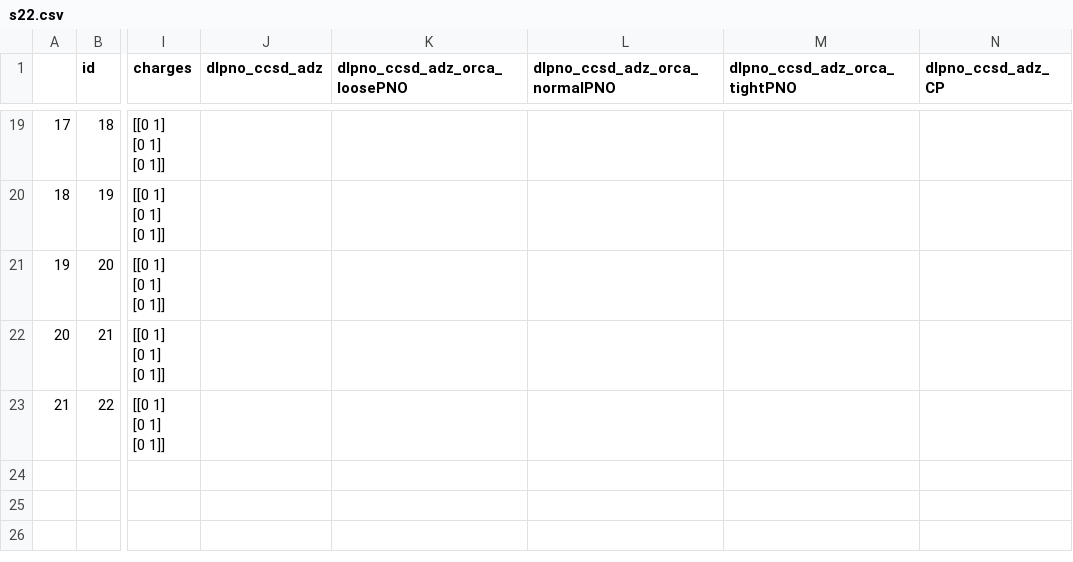
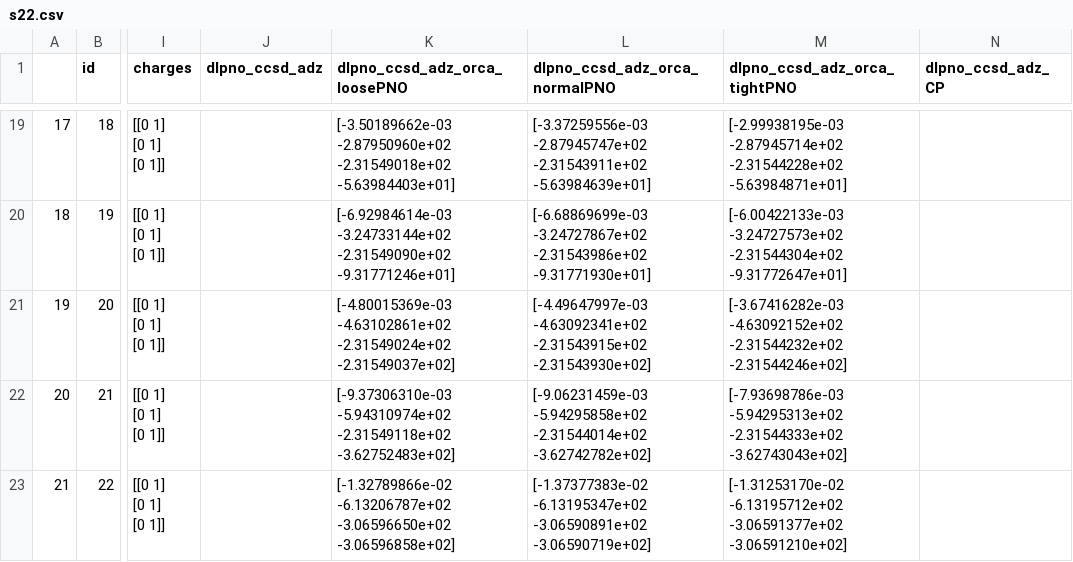
Before and after one commit to Awallace3/dlpno_testing, a CSV file: s22.csv, drawn as a sheet; only a part is shown, gaps mark what is left out; the diff covers the shown part only; the diff names each change by its address in the sheet, - before the commit and + after, or states it on an @@ line.

```diff
--- a/s22.csv
+++ b/s22.csv
-K19 (dlpno_ccsd_adz_orca_loosePNO): (empty)
+K19 (dlpno_ccsd_adz_orca_loosePNO): [-3.50189662e-03 -2.87950960e+02 -2.31549018e+02 -5.63984403e+01]
-L19 (dlpno_ccsd_adz_orca_normalPNO): (empty)
+L19 (dlpno_ccsd_adz_orca_normalPNO): [-3.37259556e-03 -2.87945747e+02 -2.31543911e+02 -5.63984639e+01]
-M19 (dlpno_ccsd_adz_orca_tightPNO): (empty)
+M19 (dlpno_ccsd_adz_orca_tightPNO): [-2.99938195e-03 -2.87945714e+02 -2.31544228e+02 -5.63984871e+01]
-K20 (dlpno_ccsd_adz_orca_loosePNO): (empty)
+K20 (dlpno_ccsd_adz_orca_loosePNO): [-6.92984614e-03 -3.24733144e+02 -2.31549090e+02 -9.31771246e+01]
-L20 (dlpno_ccsd_adz_orca_normalPNO): (empty)
+L20 (dlpno_ccsd_adz_orca_normalPNO): [-6.68869699e-03 -3.24727867e+02 -2.31543986e+02 -9.31771930e+01]
-M20 (dlpno_ccsd_adz_orca_tightPNO): (empty)
+M20 (dlpno_ccsd_adz_orca_tightPNO): [-6.00422133e-03 -3.24727573e+02 -2.31544304e+02 -9.31772647e+01]
-K21 (dlpno_ccsd_adz_orca_loosePNO): (empty)
+K21 (dlpno_ccsd_adz_orca_loosePNO): [-4.80015369e-03 -4.63102861e+02 -2.31549024e+02 -2.31549037e+02]
-L21 (dlpno_ccsd_adz_orca_normalPNO): (empty)
+L21 (dlpno_ccsd_adz_orca_normalPNO): [-4.49647997e-03 -4.63092341e+02 -2.31543915e+02 -2.31543930e+02]
-M21 (dlpno_ccsd_adz_orca_tightPNO): (empty)
+M21 (dlpno_ccsd_adz_orca_tightPNO): [-3.67416282e-03 -4.63092152e+02 -2.31544232e+02 -2.31544246e+02]
-K22 (dlpno_ccsd_adz_orca_loosePNO): (empty)
+K22 (dlpno_ccsd_adz_orca_loosePNO): [-9.37306310e-03 -5.94310974e+02 -2.31549118e+02 -3.62752483e+02]
-L22 (dlpno_ccsd_adz_orca_normalPNO): (empty)
+L22 (dlpno_ccsd_adz_orca_normalPNO): [-9.06231459e-03 -5.94295858e+02 -2.31544014e+02 -3.62742782e+02]
-M22 (dlpno_ccsd_adz_orca_tightPNO): (empty)
+M22 (dlpno_ccsd_adz_orca_tightPNO): [-7.93698786e-03 -5.94295313e+02 -2.31544333e+02 -3.62743043e+02]
-K23 (dlpno_ccsd_adz_orca_loosePNO): (empty)
+K23 (dlpno_ccsd_adz_orca_loosePNO): [-1.32789866e-02 -6.13206787e+02 -3.06596650e+02 -3.06596858e+02]
-L23 (dlpno_ccsd_adz_orca_normalPNO): (empty)
+L23 (dlpno_ccsd_adz_orca_normalPNO): [-1.37377383e-02 -6.13195347e+02 -3.06590891e+02 -3.06590719e+02]
-M23 (dlpno_ccsd_adz_orca_tightPNO): (empty)
+M23 (dlpno_ccsd_adz_orca_tightPNO): [-1.31253170e-02 -6.13195712e+02 -3.06591377e+02 -3.06591210e+02]
```
Also changed, not shown: 61 edited cells elsewhere in this file, 5 other files.
